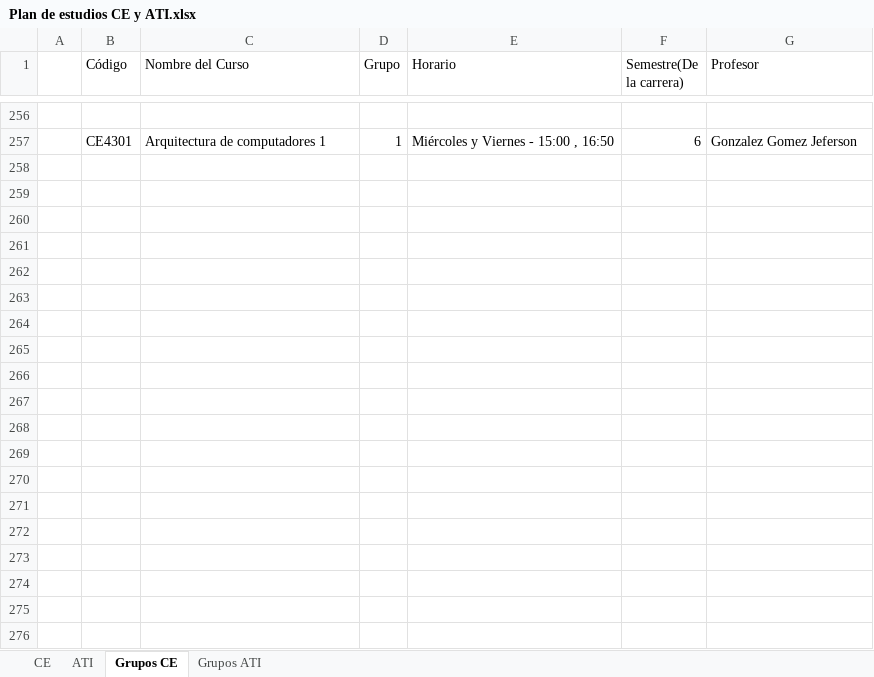
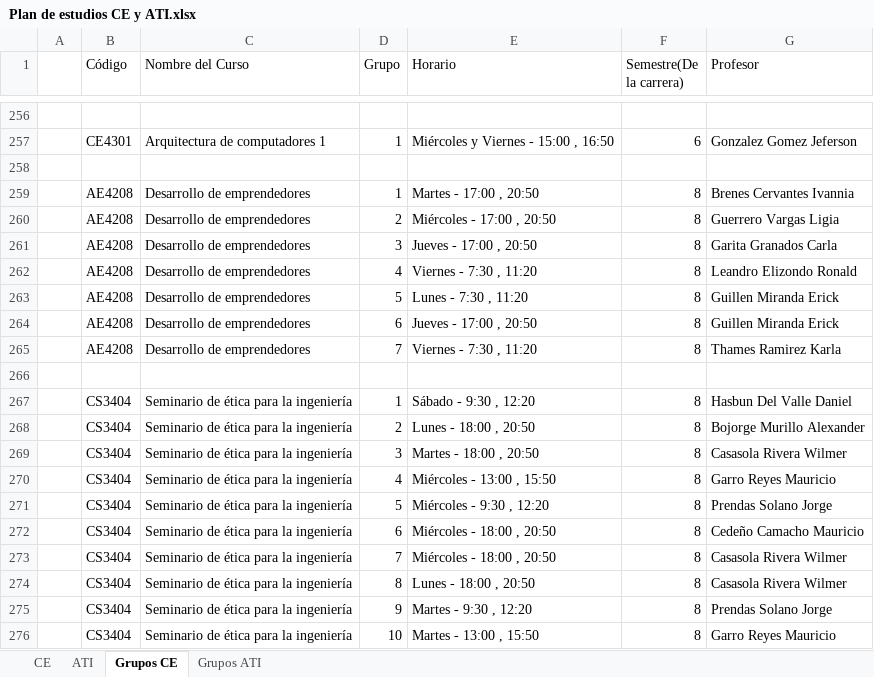
Before and after one commit to Jose12Ignacio/Paradigmasproyect, an Excel workbook: c/Plan de estudios CE y ATI.xlsx, sheet Grupos CE, drawn as a sheet; only a part is shown, gaps mark what is left out; values as stored, in another font and other column widths than the file's, no borders; the diff covers the shown part only; the diff names each change by its address in the sheet, - before the commit and + after, or states it on an @@ line.

Commit message:
Actualización de los datos para la etapa de prolog

```diff
--- a/c/Plan de estudios CE y ATI.xlsx (sheet Grupos CE)
+++ b/c/Plan de estudios CE y ATI.xlsx (sheet Grupos CE)
+row 258: (empty)
+row 259:  | AE4208 | Desarrollo de emprendedores | 1 | Martes - 17:00 , 20:50 | 8 | Brenes Cervantes Ivannia
+row 260:  | AE4208 | Desarrollo de emprendedores | 2 | Miércoles - 17:00 , 20:50 | 8 | Guerrero Vargas Ligia
+row 261:  | AE4208 | Desarrollo de emprendedores | 3 | Jueves - 17:00 , 20:50 | 8 | Garita Granados Carla
+row 262:  | AE4208 | Desarrollo de emprendedores | 4 | Viernes - 7:30 , 11:20 | 8 | Leandro Elizondo Ronald
+row 263:  | AE4208 | Desarrollo de emprendedores | 5 | Lunes - 7:30 , 11:20 | 8 | Guillen Miranda Erick
+row 264:  | AE4208 | Desarrollo de emprendedores | 6 | Jueves - 17:00 , 20:50 | 8 | Guillen Miranda Erick
+row 265:  | AE4208 | Desarrollo de emprendedores | 7 | Viernes - 7:30 , 11:20 | 8 | Thames Ramirez Karla
+row 266: (empty)
+row 267:  | CS3404 | Seminario de ética para la ingeniería | 1 | Sábado - 9:30 , 12:20 | 8 | Hasbun Del Valle Daniel
+row 268:  | CS3404 | Seminario de ética para la ingeniería | 2 | Lunes - 18:00 , 20:50 | 8 | Bojorge Murillo Alexander
+row 269:  | CS3404 | Seminario de ética para la ingeniería | 3 | Martes - 18:00 , 20:50 | 8 | Casasola Rivera Wilmer
+row 270:  | CS3404 | Seminario de ética para la ingeniería | 4 | Miércoles - 13:00 , 15:50 | 8 | Garro Reyes Mauricio
+row 271:  | CS3404 | Seminario de ética para la ingeniería | 5 | Miércoles - 9:30 , 12:20 | 8 | Prendas Solano Jorge
+row 272:  | CS3404 | Seminario de ética para la ingeniería | 6 | Miércoles - 18:00 , 20:50 | 8 | Cedeño Camacho Mauricio
+row 273:  | CS3404 | Seminario de ética para la ingeniería | 7 | Miércoles - 18:00 , 20:50 | 8 | Casasola Rivera Wilmer
+row 274:  | CS3404 | Seminario de ética para la ingeniería | 8 | Lunes - 18:00 , 20:50 | 8 | Casasola Rivera Wilmer
+row 275:  | CS3404 | Seminario de ética para la ingeniería | 9 | Martes - 9:30 , 12:20 | 8 | Prendas Solano Jorge
+row 276:  | CS3404 | Seminario de ética para la ingeniería | 10 | Martes - 13:00 , 15:50 | 8 | Garro Reyes Mauricio
```
Also changed, not shown: 18 added rows elsewhere in this sheet, sheet Grupos ATI, sheet CE, sheet ATI, 2 other files.
